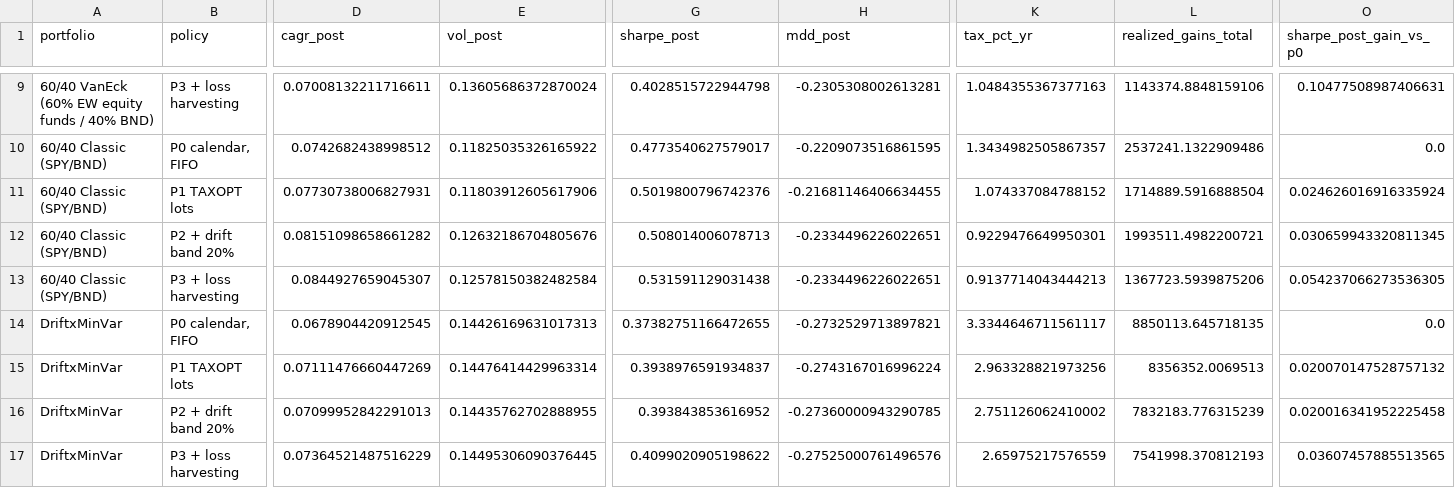
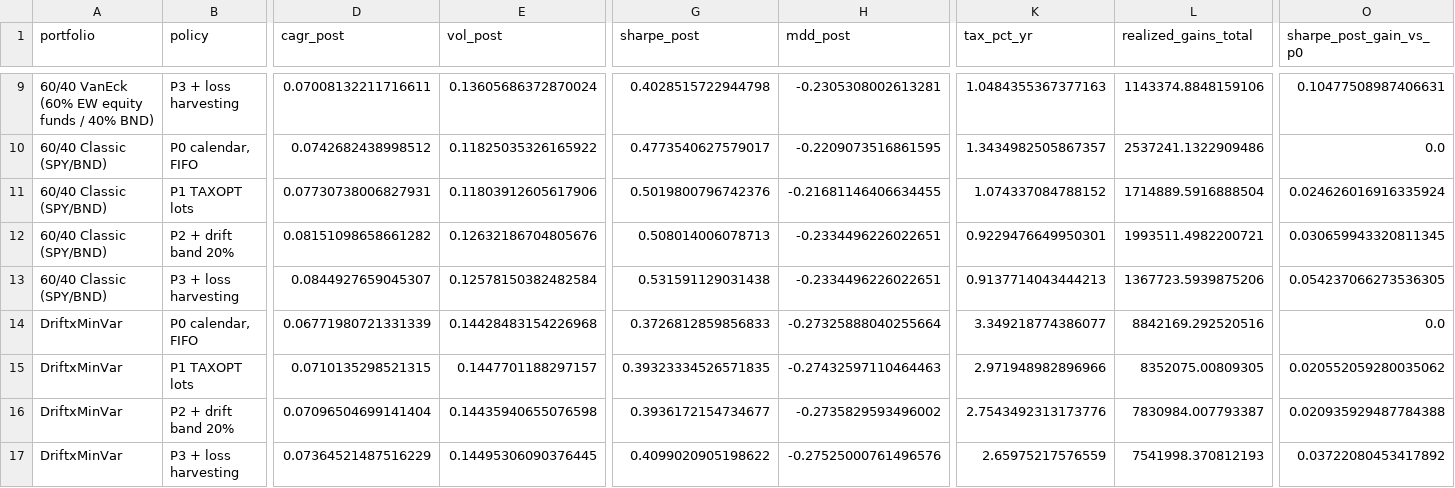
Before and after one commit to SamenSHossain/VanEck, a CSV file: reports/tables/ext1_policy_ladder.csv, drawn as a sheet; only a part is shown, gaps mark what is left out; the diff covers the shown part only; the diff names each change by its address in the sheet, - before the commit and + after, or states it on an @@ line.

```diff
--- a/reports/tables/ext1_policy_ladder.csv
+++ b/reports/tables/ext1_policy_ladder.csv
-D14 (cagr_post): 0.0678904420912545
+D14 (cagr_post): 0.06771980721331339
-E14 (vol_post): 0.14426169631017313
+E14 (vol_post): 0.14428483154226968
-G14 (sharpe_post): 0.37382751166472655
+G14 (sharpe_post): 0.3726812859856833
-H14 (mdd_post): -0.2732529713897821
+H14 (mdd_post): -0.27325888040255664
-K14 (tax_pct_yr): 3.3344646711561117
+K14 (tax_pct_yr): 3.349218774386077
-L14 (realized_gains_total): 8850113.645718135
+L14 (realized_gains_total): 8842169.292520516
-D15 (cagr_post): 0.07111476660447269
+D15 (cagr_post): 0.0710135298521315
-E15 (vol_post): 0.14476414429963314
+E15 (vol_post): 0.1447701188297157
-G15 (sharpe_post): 0.3938976591934837
+G15 (sharpe_post): 0.39323334526571835
-H15 (mdd_post): -0.2743167016996224
+H15 (mdd_post): -0.27432597110464463
-K15 (tax_pct_yr): 2.963328821973256
+K15 (tax_pct_yr): 2.971948982896966
-L15 (realized_gains_total): 8356352.0069513
+L15 (realized_gains_total): 8352075.00809305
-O15 (sharpe_post_gain_vs_p0): 0.020070147528757132
+O15 (sharpe_post_gain_vs_p0): 0.020552059280035062
-D16 (cagr_post): 0.07099952842291013
+D16 (cagr_post): 0.07096504699141404
-E16 (vol_post): 0.14435762702888955
+E16 (vol_post): 0.14435940655076598
-G16 (sharpe_post): 0.393843853616952
+G16 (sharpe_post): 0.3936172154734677
-H16 (mdd_post): -0.27360000943290785
+H16 (mdd_post): -0.2735829593496002
-K16 (tax_pct_yr): 2.751126062410002
+K16 (tax_pct_yr): 2.7543492313173776
-L16 (realized_gains_total): 7832183.776315239
+L16 (realized_gains_total): 7830984.007793387
-O16 (sharpe_post_gain_vs_p0): 0.020016341952225458
+O16 (sharpe_post_gain_vs_p0): 0.020935929487784388
-O17 (sharpe_post_gain_vs_p0): 0.03607457885513565
+O17 (sharpe_post_gain_vs_p0): 0.03722080453417892
```
Also changed, not shown: 14 edited cells elsewhere in this file, reports/tables/ext2_dsr12.csv, reports/tables/phase2_gate3_all_strategies.csv, 29 other files.
